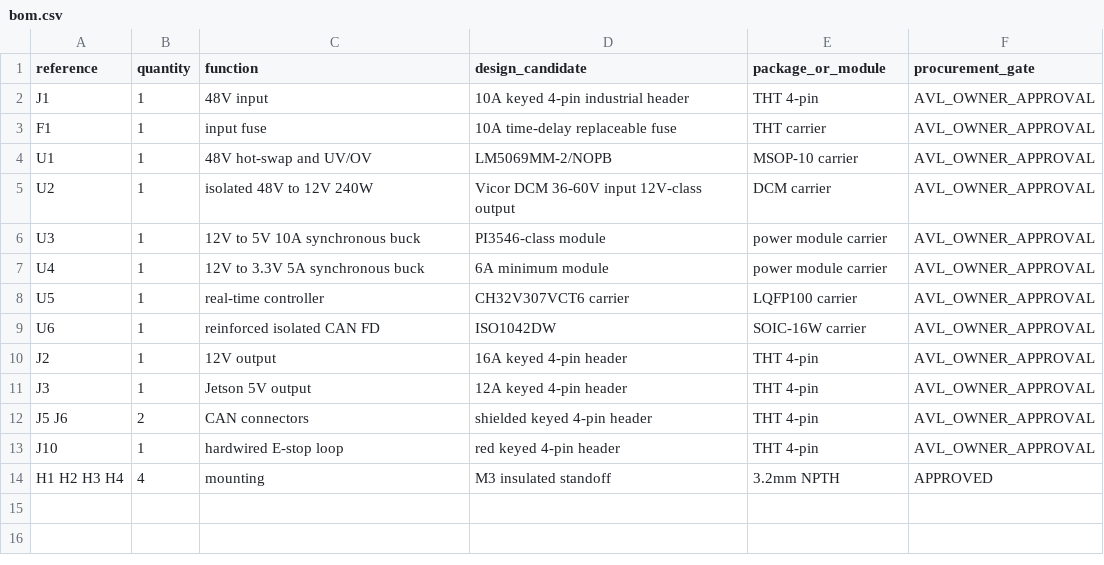
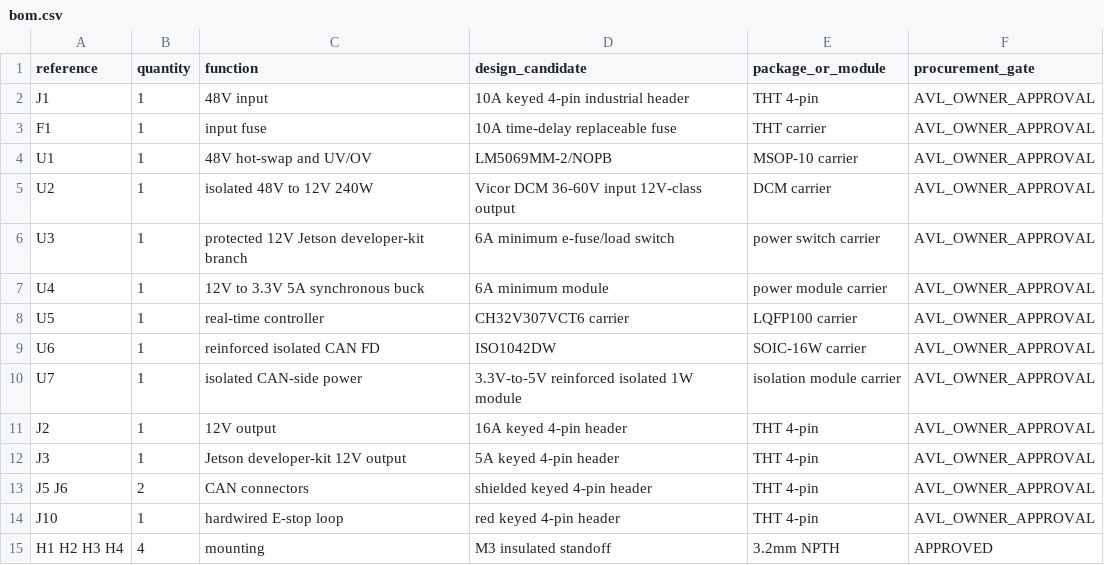
Before and after one commit to Quchaosheng/workbench-desk-robot, a CSV file: hardware/pcb/fabrication/bom.csv, drawn as a sheet.

Commit message:
feat(hardware): close EVT interface and isolation review

```diff
--- a/hardware/pcb/fabrication/bom.csv
+++ b/hardware/pcb/fabrication/bom.csv
@@ -5,3 +5,3 @@ U1,1,48V hot-swap and UV/OV,LM5069MM-2/NOPB,MSOP-10 carrier,AVL_OWNER_APPROVAL
 U2,1,isolated 48V to 12V 240W,Vicor DCM 36-60V input 12V-class output,DCM carrier,AVL_OWNER_APPROVAL
-U3,1,12V to 5V 10A synchronous buck,PI3546-class module,power module carrier,AVL_OWNER_APPROVAL
+U3,1,protected 12V Jetson developer-kit branch,6A minimum e-fuse/load switch,power switch carrier,AVL_OWNER_APPROVAL
 U4,1,12V to 3.3V 5A synchronous buck,6A minimum module,power module carrier,AVL_OWNER_APPROVAL
@@ -9,4 +9,5 @@ U5,1,real-time controller,CH32V307VCT6 carrier,LQFP100 carrier,AVL_OWNER_APPROVA
 U6,1,reinforced isolated CAN FD,ISO1042DW,SOIC-16W carrier,AVL_OWNER_APPROVAL
+U7,1,isolated CAN-side power,3.3V-to-5V reinforced isolated 1W module,isolation module carrier,AVL_OWNER_APPROVAL
 J2,1,12V output,16A keyed 4-pin header,THT 4-pin,AVL_OWNER_APPROVAL
-J3,1,Jetson 5V output,12A keyed 4-pin header,THT 4-pin,AVL_OWNER_APPROVAL
+J3,1,Jetson developer-kit 12V output,5A keyed 4-pin header,THT 4-pin,AVL_OWNER_APPROVAL
 J5 J6,2,CAN connectors,shielded keyed 4-pin header,THT 4-pin,AVL_OWNER_APPROVAL
```
Also changed, not shown: hardware/pcb/connectors.csv, hardware/pcb/fabrication/positions.csv, 50 other files.
